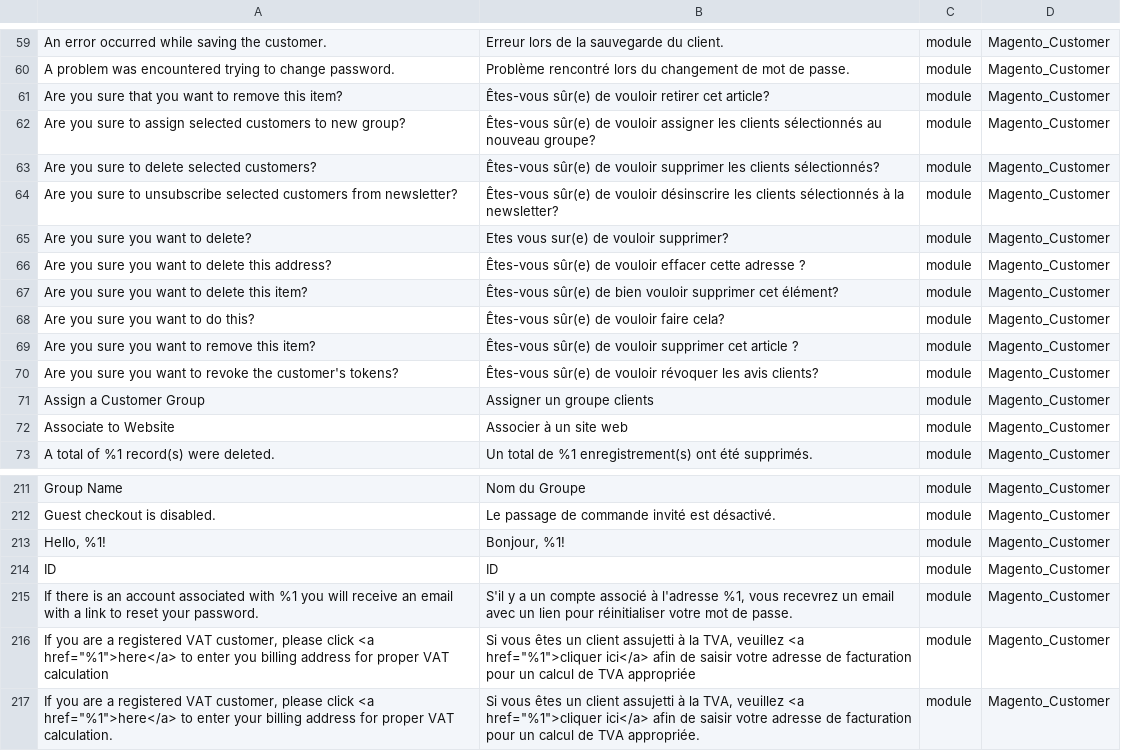
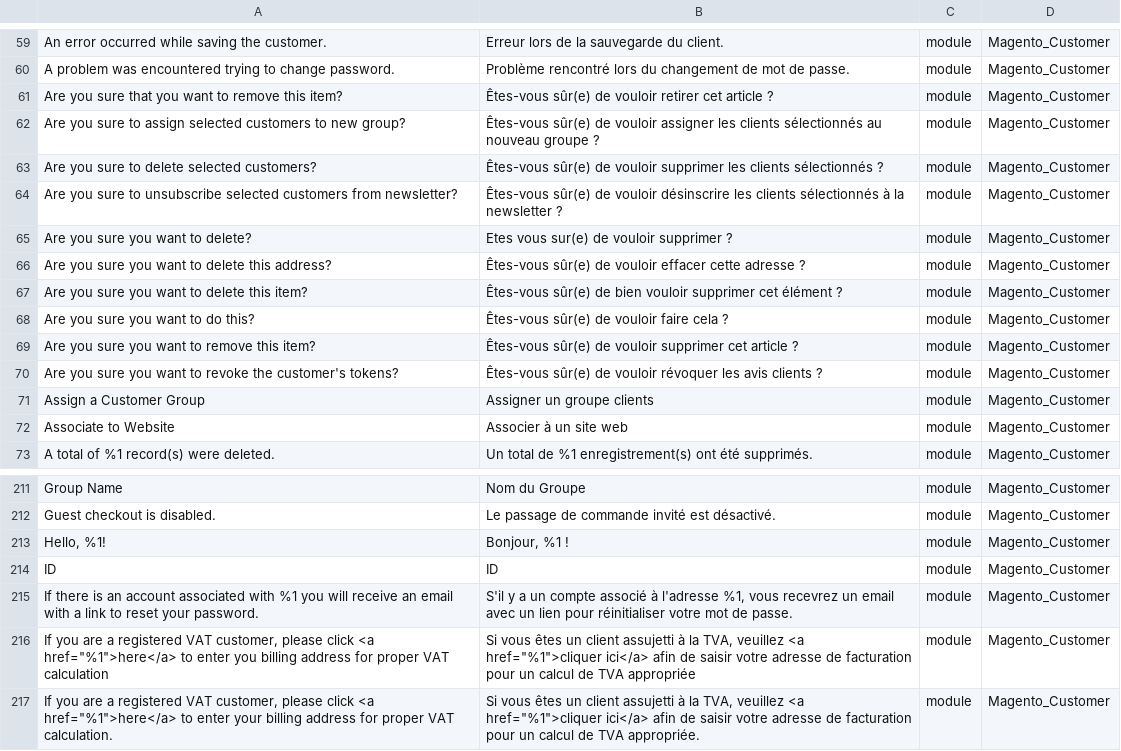
Before and after one commit to Imaginaerum/magento2-language-fr-fr, a CSV file: fr_fr.module.magento_customer.csv, drawn as a sheet; only a part is shown, gaps mark what is left out.

```diff
--- a/fr_fr.module.magento_customer.csv
+++ b/fr_fr.module.magento_customer.csv
@@ -60,12 +60,12 @@
 "A problem was encountered trying to change password.","Problème rencontré lors du changement de mot de passe.",module,Magento_Customer
-"Are you sure that you want to remove this item?","Êtes-vous sûr(e) de vouloir retirer cet article?",module,Magento_Customer
-"Are you sure to assign selected customers to new group?","Êtes-vous sûr(e) de vouloir assigner les clients sélectionnés au nouveau groupe?",module,Magento_Customer
-"Are you sure to delete selected customers?","Êtes-vous sûr(e) de vouloir supprimer les clients sélectionnés?",module,Magento_Customer
-"Are you sure to unsubscribe selected customers from newsletter?","Êtes-vous sûr(e) de vouloir désinscrire les clients sélectionnés à la newsletter?",module,Magento_Customer
-"Are you sure you want to delete?","Etes vous sur(e) de vouloir supprimer?",module,Magento_Customer
+"Are you sure that you want to remove this item?","Êtes-vous sûr(e) de vouloir retirer cet article ?",module,Magento_Customer
+"Are you sure to assign selected customers to new group?","Êtes-vous sûr(e) de vouloir assigner les clients sélectionnés au nouveau groupe ?",module,Magento_Customer
+"Are you sure to delete selected customers?","Êtes-vous sûr(e) de vouloir supprimer les clients sélectionnés ?",module,Magento_Customer
+"Are you sure to unsubscribe selected customers from newsletter?","Êtes-vous sûr(e) de vouloir désinscrire les clients sélectionnés à la newsletter ?",module,Magento_Customer
+"Are you sure you want to delete?","Etes vous sur(e) de vouloir supprimer ?",module,Magento_Customer
 "Are you sure you want to delete this address?","Êtes-vous sûr(e) de vouloir effacer cette adresse ?",module,Magento_Customer
-"Are you sure you want to delete this item?","Êtes-vous sûr(e) de bien vouloir supprimer cet élément?",module,Magento_Customer
-"Are you sure you want to do this?","Êtes-vous sûr(e) de vouloir faire cela?",module,Magento_Customer
+"Are you sure you want to delete this item?","Êtes-vous sûr(e) de bien vouloir supprimer cet élément ?",module,Magento_Customer
+"Are you sure you want to do this?","Êtes-vous sûr(e) de vouloir faire cela ?",module,Magento_Customer
 "Are you sure you want to remove this item?","Êtes-vous sûr(e) de vouloir supprimer cet article ?",module,Magento_Customer
-"Are you sure you want to revoke the customer's tokens?","Êtes-vous sûr(e) de vouloir révoquer les avis clients?",module,Magento_Customer
+"Are you sure you want to revoke the customer's tokens?","Êtes-vous sûr(e) de vouloir révoquer les avis clients ?",module,Magento_Customer
 "Assign a Customer Group","Assigner un groupe clients",module,Magento_Customer
@@ -212,3 +212,3 @@
 "Guest checkout is disabled.","Le passage de commande invité est désactivé.",module,Magento_Customer
-"Hello, %1!","Bonjour, %1!",module,Magento_Customer
+"Hello, %1!","Bonjour, %1 !",module,Magento_Customer
 "ID","ID",module,Magento_Customer
```
Also changed, not shown: fr_fr.deprecated.imaginaerum.after.2.0.3.csv, fr_fr.module.magento_backend.csv, 14 other files.
